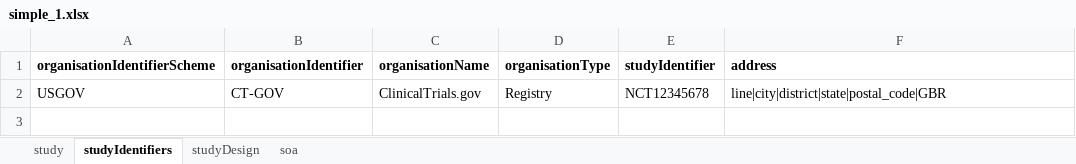
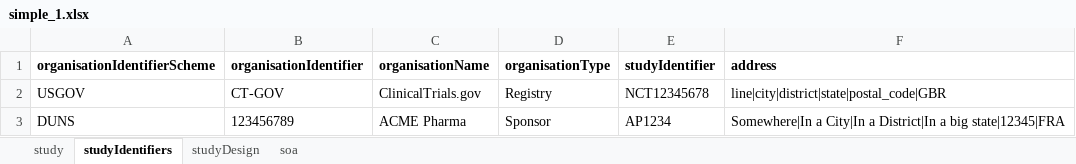
Before and after one commit to cdisc-org/usdm, an Excel workbook: source_data/simple_1.xlsx, sheet studyIdentifiers, drawn as a sheet; values as stored, in another font and other column widths than the file's, no borders; the diff names each change by its address in the sheet, - before the commit and + after, or states it on an @@ line.

```diff
--- a/source_data/simple_1.xlsx (sheet studyIdentifiers)
+++ b/source_data/simple_1.xlsx (sheet studyIdentifiers)
+row 3: DUNS | 123456789 | ACME Pharma | Sponsor | AP1234 | Somewhere|In a City|In a District|In a big state|12345|FRA
```
Also changed, not shown: 2 other files.
